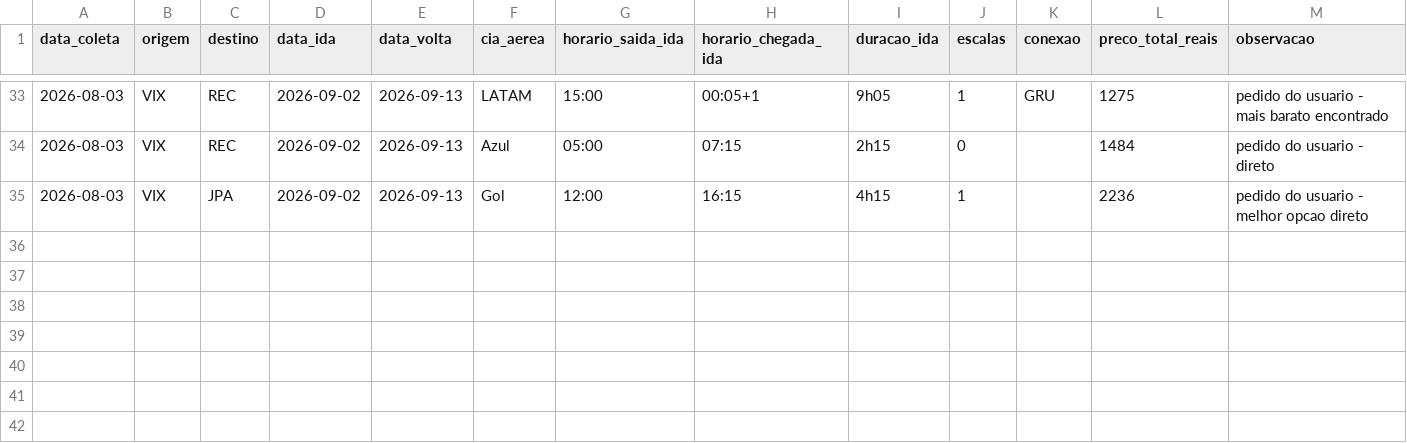
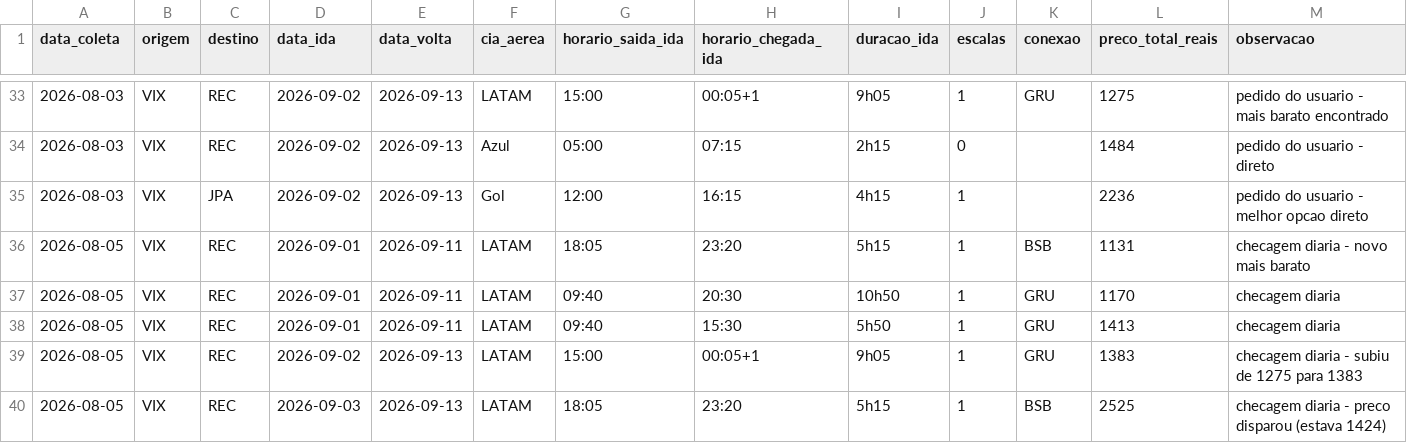
Before and after one commit to alessandramadruga/voos-vix-tracker, a CSV file: dados_voos.csv, drawn as a sheet; only a part is shown, gaps mark what is left out.

Commit message:
Checagem diaria 05/08: novo recorde de menor preco (R$1.131, janela 01-11/09)

```diff
--- a/dados_voos.csv
+++ b/dados_voos.csv
@@ -35 +35,6 @@ data_coleta,origem,destino,data_ida,data_volta,cia_aerea,horario_saida_ida,horar
 2026-08-03,VIX,JPA,2026-09-02,2026-09-13,Gol,12:00,16:15,4h15,1,,2236,pedido do usuario - melhor opcao direto
+2026-08-05,VIX,REC,2026-09-01,2026-09-11,LATAM,18:05,23:20,5h15,1,BSB,1131,checagem diaria - novo mais barato
+2026-08-05,VIX,REC,2026-09-01,2026-09-11,LATAM,09:40,20:30,10h50,1,GRU,1170,checagem diaria
+2026-08-05,VIX,REC,2026-09-01,2026-09-11,LATAM,09:40,15:30,5h50,1,GRU,1413,checagem diaria
+2026-08-05,VIX,REC,2026-09-02,2026-09-13,LATAM,15:00,00:05+1,9h05,1,GRU,1383,checagem diaria - subiu de 1275 para 1383
+2026-08-05,VIX,REC,2026-09-03,2026-09-13,LATAM,18:05,23:20,5h15,1,BSB,2525,checagem diaria - preco disparou (estava 1424)
```
